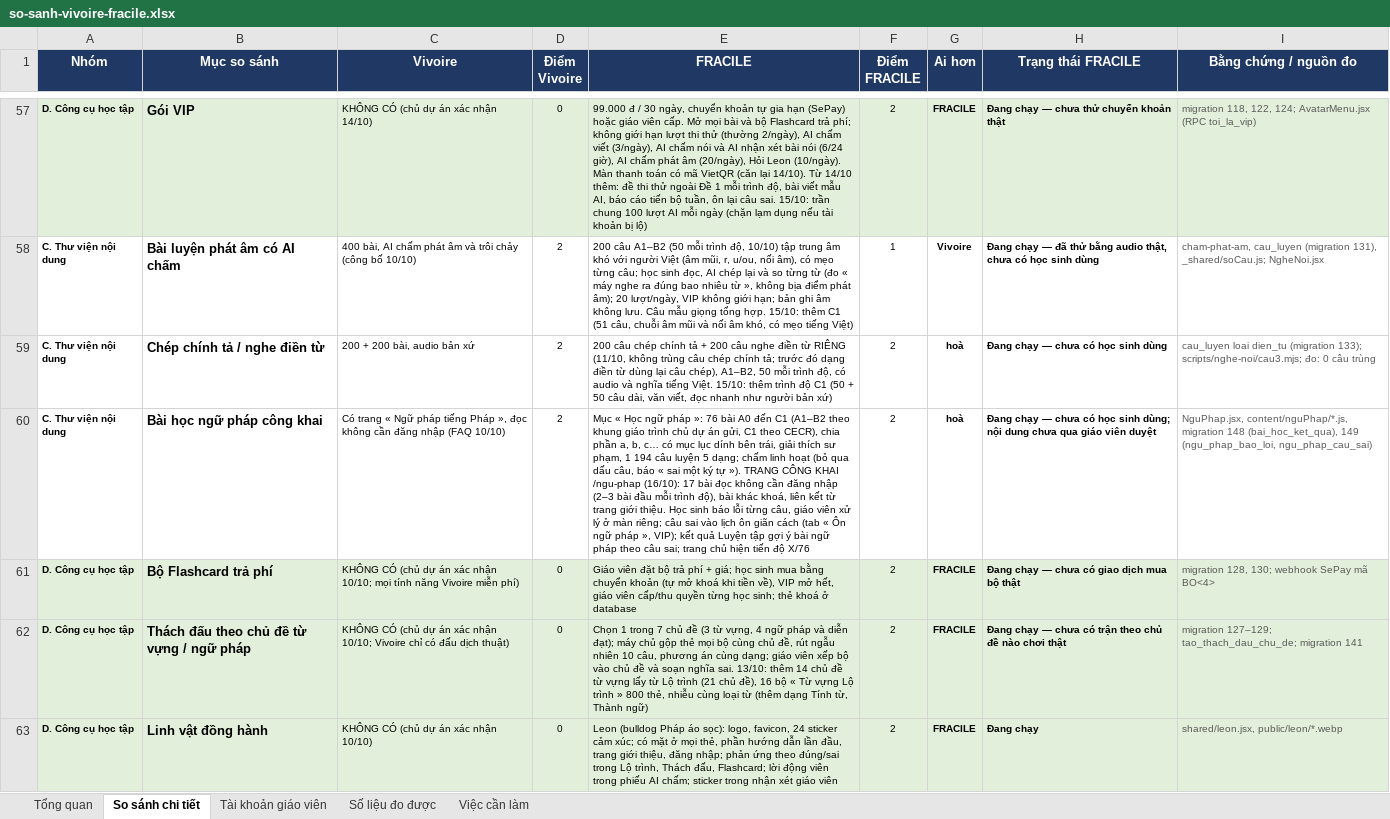
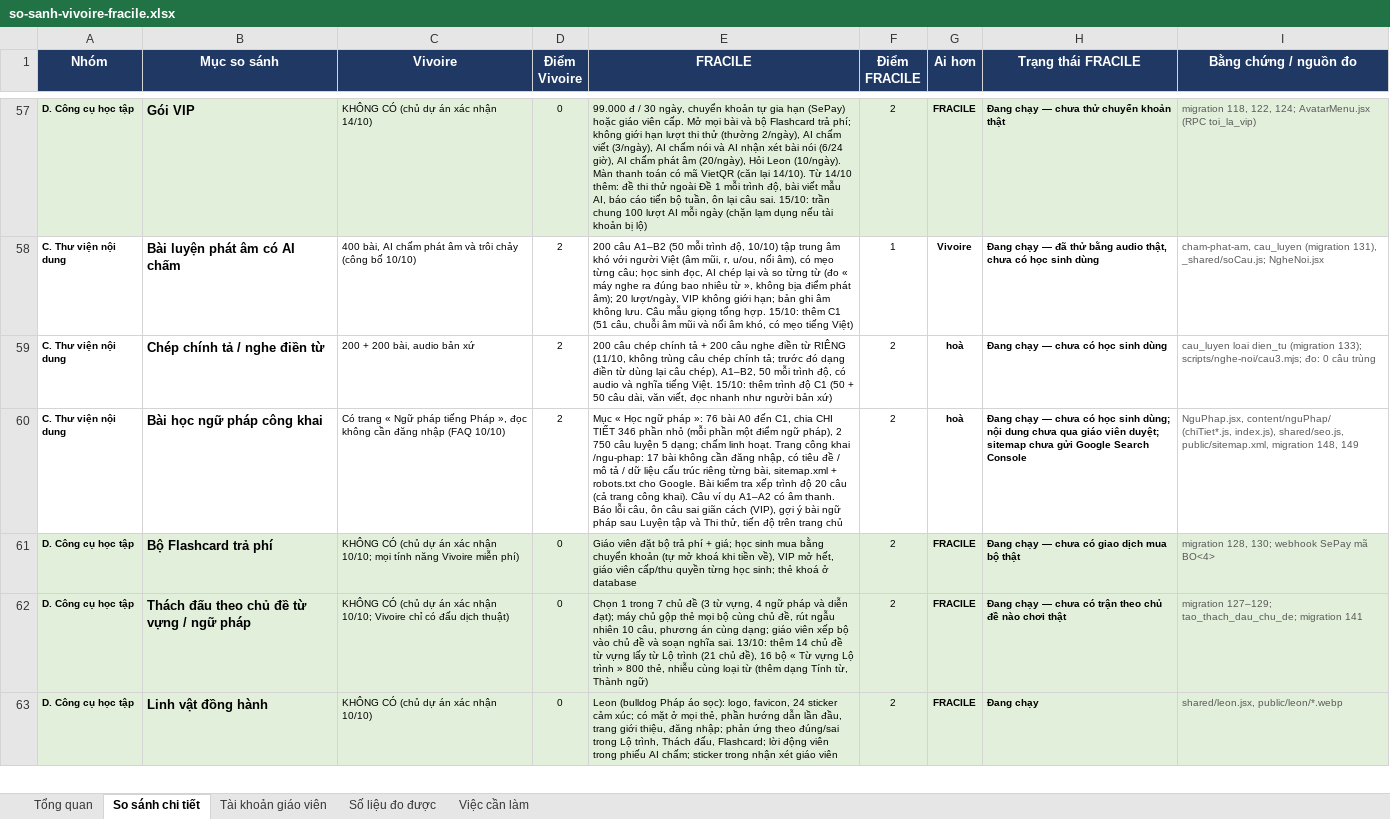
Before and after one commit to dhunff/ma-classe-de-francais, an Excel workbook: docs/so-sanh-vivoire-fracile.xlsx, sheet So sánh chi tiết, drawn as a sheet; only a part is shown, gaps mark what is left out; values as stored, in another font and other column widths than the file's, no borders; the diff names each change by its address in the sheet, - before the commit and + after, or states it on an @@ line.

```diff
--- a/docs/so-sanh-vivoire-fracile.xlsx (sheet So sánh chi tiết)
+++ b/docs/so-sanh-vivoire-fracile.xlsx (sheet So sánh chi tiết)
-E60 (FRACILE): …A0 đến C1 (A1–B2 theo khung giáo trình chủ dự án gửi, C1 theo CECR), chia phần a, b, c… có mục lục dính bên trái, giải thích sư phạm, 1 194 câu luyện 5 dạng; chấm linh hoạt (bỏ qua dấu câu, báo « sai một ký tự »). TRANG CÔNG KHAI /ngu-phap (16/10): 17 bài đọc không cần đăng nhập (2–3 bài đầu mỗi trình độ), bài khác khoá, liên kết từ trang giới thiệu. Học sinh báo lỗi từng câu, giáo viên xử lý ở màn riêng; câu sai vào lịch ôn giãn cách (tab « Ôn ngữ pháp », VIP); kết quả Luyện tập gợi ý bài ngữ pháp theo câu sai; trang chủ hiện tiến độ X/76
+E60 (FRACILE): …A0 đến C1, chia CHI TIẾT 346 phần nhỏ (mỗi phần một điểm ngữ pháp), 2 750 câu luyện 5 dạng; chấm linh hoạt. Trang công khai /ngu-phap: 17 bài không cần đăng nhập, có tiêu đề / mô tả / dữ liệu cấu trúc riêng từng bài, sitemap.xml + robots.txt cho Google. Bài kiểm tra xếp trình độ 20 câu (cả trang công khai). Câu ví dụ A1–A2 có âm thanh. Báo lỗi câu, ôn câu sai giãn cách (VIP), gợi ý bài ngữ pháp sau Luyện tập và Thi thử, tiến độ trên trang chủ
-H60 (Trạng thái FRACILE): …giáo viên duyệt
+H60 (Trạng thái FRACILE): …giáo viên duyệt; sitemap chưa gửi Google Search Console
-I60 (Bằng chứng / nguồn đo): NguPhap.jsx, content/nguPhap/*.js, migration 148 (bai_hoc_ket_qua), 149 (ngu_phap_bao_loi, ngu_phap_cau_sai)
+I60 (Bằng chứng / nguồn đo): NguPhap.jsx, content/nguPhap/ (chiTiet*.js, index.js), shared/seo.js, public/sitemap.xml, migration 148, 149
```
Also changed, not shown: sheet Tổng quan.
